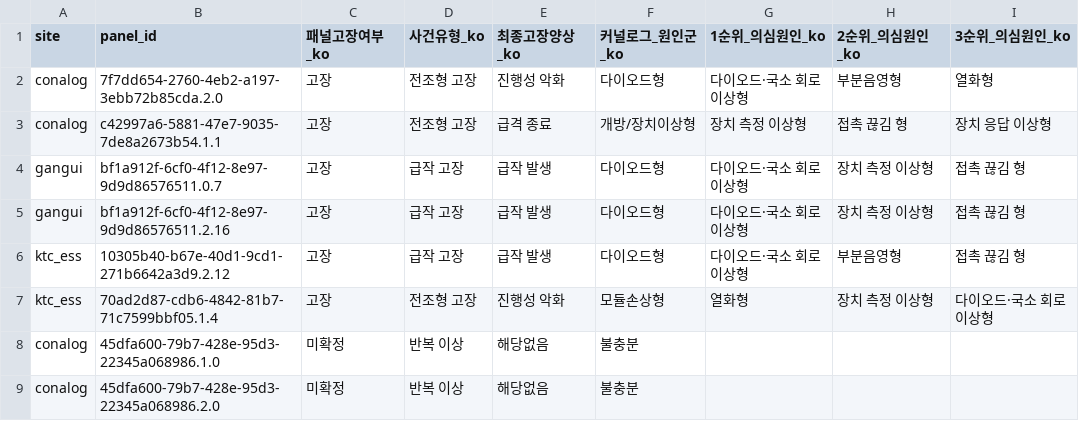
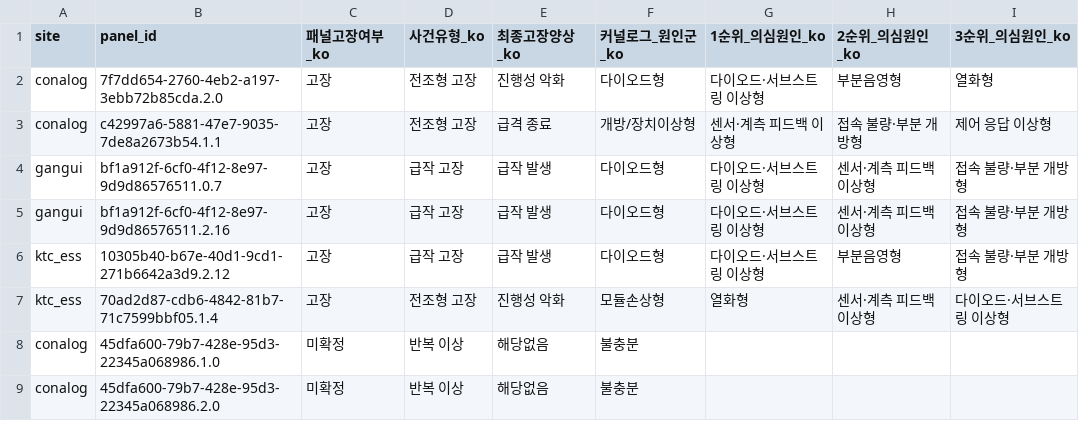
Before and after one commit to SongMinJun1/pvdiag, a CSV file: release/final_delivery_v1/package/examples/integrated_result_table_v1.csv, drawn as a sheet; only a part is shown.

Commit message:
Refresh final delivery pack wrappers

```diff
--- a/release/final_delivery_v1/package/examples/integrated_result_table_v1.csv
+++ b/release/final_delivery_v1/package/examples/integrated_result_table_v1.csv
@@ -1,8 +1,8 @@
 site,panel_id,패널고장여부_ko,사건유형_ko,최종고장양상_ko,커널로그_원인군_ko,1순위_의심원인_ko,2순위_의심원인_ko,3순위_의심원인_ko
-conalog,7f7dd654-2760-4eb2-a197-3ebb72b85cda.2.0,고장,전조형 고장,진행성 악화,다이오드형,다이오드·국소 회로 이상형,부분음영형,열화형
-conalog,c42997a6-5881-47e7-9035-7de8a2673b54.1.1,고장,전조형 고장,급격 종료,개방/장치이상형,장치 측정 이상형,접촉 끊김 형,장치 응답 이상형
-gangui,bf1a912f-6cf0-4f12-8e97-9d9d86576511.0.7,고장,급작 고장,급작 발생,다이오드형,다이오드·국소 회로 이상형,장치 측정 이상형,접촉 끊김 형
-gangui,bf1a912f-6cf0-4f12-8e97-9d9d86576511.2.16,고장,급작 고장,급작 발생,다이오드형,다이오드·국소 회로 이상형,장치 측정 이상형,접촉 끊김 형
-ktc_ess,10305b40-b67e-40d1-9cd1-271b6642a3d9.2.12,고장,급작 고장,급작 발생,다이오드형,다이오드·국소 회로 이상형,부분음영형,접촉 끊김 형
-ktc_ess,70ad2d87-cdb6-4842-81b7-71c7599bbf05.1.4,고장,전조형 고장,진행성 악화,모듈손상형,열화형,장치 측정 이상형,다이오드·국소 회로 이상형
+conalog,7f7dd654-2760-4eb2-a197-3ebb72b85cda.2.0,고장,전조형 고장,진행성 악화,다이오드형,다이오드·서브스트링 이상형,부분음영형,열화형
+conalog,c42997a6-5881-47e7-9035-7de8a2673b54.1.1,고장,전조형 고장,급격 종료,개방/장치이상형,센서·계측 피드백 이상형,접속 불량·부분 개방형,제어 응답 이상형
+gangui,bf1a912f-6cf0-4f12-8e97-9d9d86576511.0.7,고장,급작 고장,급작 발생,다이오드형,다이오드·서브스트링 이상형,센서·계측 피드백 이상형,접속 불량·부분 개방형
+gangui,bf1a912f-6cf0-4f12-8e97-9d9d86576511.2.16,고장,급작 고장,급작 발생,다이오드형,다이오드·서브스트링 이상형,센서·계측 피드백 이상형,접속 불량·부분 개방형
+ktc_ess,10305b40-b67e-40d1-9cd1-271b6642a3d9.2.12,고장,급작 고장,급작 발생,다이오드형,다이오드·서브스트링 이상형,부분음영형,접속 불량·부분 개방형
+ktc_ess,70ad2d87-cdb6-4842-81b7-71c7599bbf05.1.4,고장,전조형 고장,진행성 악화,모듈손상형,열화형,센서·계측 피드백 이상형,다이오드·서브스트링 이상형
 conalog,45dfa600-79b7-428e-95d3-22345a068986.1.0,미확정,반복 이상,해당없음,불충분,,,
```
Also changed, not shown: 11 other files.
